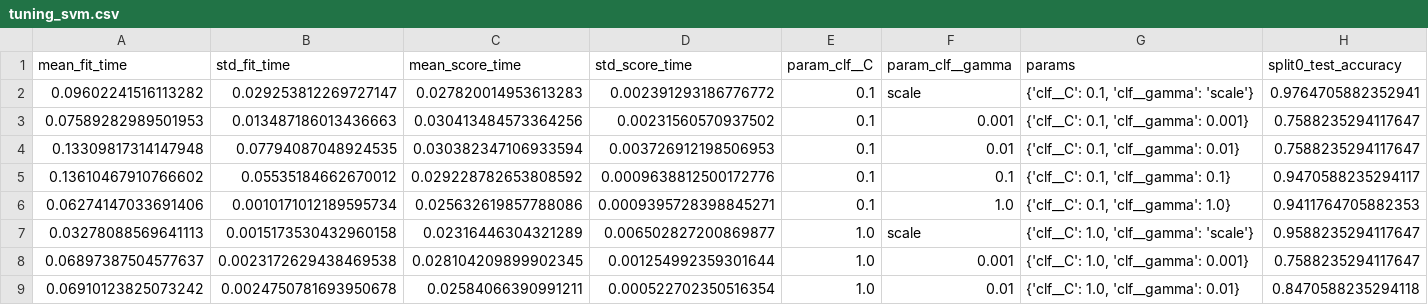
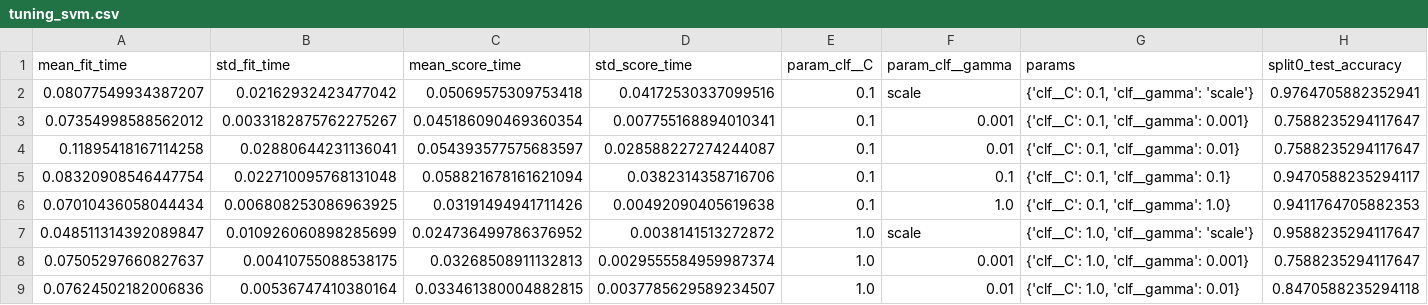
Before and after one commit to asmitdas64-lgtm/Milk_adulteration-, a CSV file: reports/metrics/tuning_svm.csv, drawn as a sheet; only a part is shown; the diff covers the shown part only; the diff names each change by its address in the sheet, - before the commit and + after, or states it on an @@ line.

```diff
--- a/reports/metrics/tuning_svm.csv
+++ b/reports/metrics/tuning_svm.csv
-A2 (mean_fit_time): 0.09602241516113282
+A2 (mean_fit_time): 0.08077549934387207
-B2 (std_fit_time): 0.029253812269727147
+B2 (std_fit_time): 0.02162932423477042
-C2 (mean_score_time): 0.027820014953613283
+C2 (mean_score_time): 0.05069575309753418
-D2 (std_score_time): 0.002391293186776772
+D2 (std_score_time): 0.04172530337099516
-A3 (mean_fit_time): 0.07589282989501953
+A3 (mean_fit_time): 0.07354998588562012
-B3 (std_fit_time): 0.013487186013436663
+B3 (std_fit_time): 0.0033182875762275267
-C3 (mean_score_time): 0.030413484573364256
+C3 (mean_score_time): 0.045186090469360354
-D3 (std_score_time): 0.00231560570937502
+D3 (std_score_time): 0.007755168894010341
-A4 (mean_fit_time): 0.13309817314147948
+A4 (mean_fit_time): 0.11895418167114258
-B4 (std_fit_time): 0.07794087048924535
+B4 (std_fit_time): 0.02880644231136041
-C4 (mean_score_time): 0.030382347106933594
+C4 (mean_score_time): 0.054393577575683597
-D4 (std_score_time): 0.003726912198506953
+D4 (std_score_time): 0.028588227274244087
-A5 (mean_fit_time): 0.13610467910766602
+A5 (mean_fit_time): 0.08320908546447754
-B5 (std_fit_time): 0.05535184662670012
+B5 (std_fit_time): 0.022710095768131048
-C5 (mean_score_time): 0.029228782653808592
+C5 (mean_score_time): 0.058821678161621094
-D5 (std_score_time): 0.0009638812500172776
+D5 (std_score_time): 0.0382314358716706
-A6 (mean_fit_time): 0.06274147033691406
+A6 (mean_fit_time): 0.07010436058044434
-B6 (std_fit_time): 0.0010171012189595734
+B6 (std_fit_time): 0.006808253086963925
-C6 (mean_score_time): 0.025632619857788086
+C6 (mean_score_time): 0.03191494941711426
-D6 (std_score_time): 0.0009395728398845271
+D6 (std_score_time): 0.00492090405619638
-A7 (mean_fit_time): 0.03278088569641113
+A7 (mean_fit_time): 0.048511314392089847
-B7 (std_fit_time): 0.0015173530432960158
+B7 (std_fit_time): 0.010926060898285699
-C7 (mean_score_time): 0.02316446304321289
+C7 (mean_score_time): 0.024736499786376952
-D7 (std_score_time): 0.006502827200869877
+D7 (std_score_time): 0.0038141513272872
-A8 (mean_fit_time): 0.06897387504577637
+A8 (mean_fit_time): 0.07505297660827637
-B8 (std_fit_time): 0.0023172629438469538
+B8 (std_fit_time): 0.00410755088538175
-C8 (mean_score_time): 0.028104209899902345
+C8 (mean_score_time): 0.03268508911132813
-D8 (std_score_time): 0.001254992359301644
+D8 (std_score_time): 0.0029555584959987374
-A9 (mean_fit_time): 0.06910123825073242
+A9 (mean_fit_time): 0.07624502182006836
-B9 (std_fit_time): 0.0024750781693950678
+B9 (std_fit_time): 0.00536747410380164
-C9 (mean_score_time): 0.02584066390991211
+C9 (mean_score_time): 0.033461380004882815
-D9 (std_score_time): 0.000522702350516354
+D9 (std_score_time): 0.0037785629589234507
```
Also changed, not shown: 48 edited cells elsewhere in this file, reports/metrics/tuning_dt.csv, reports/metrics/tuning_gb.csv, 24 other files.
